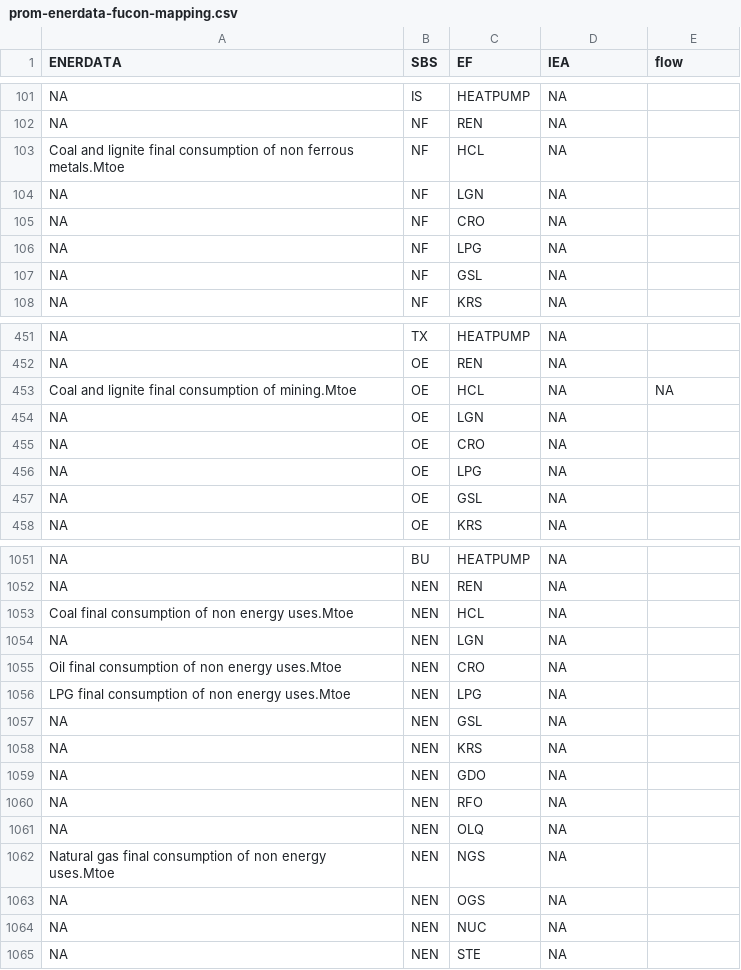
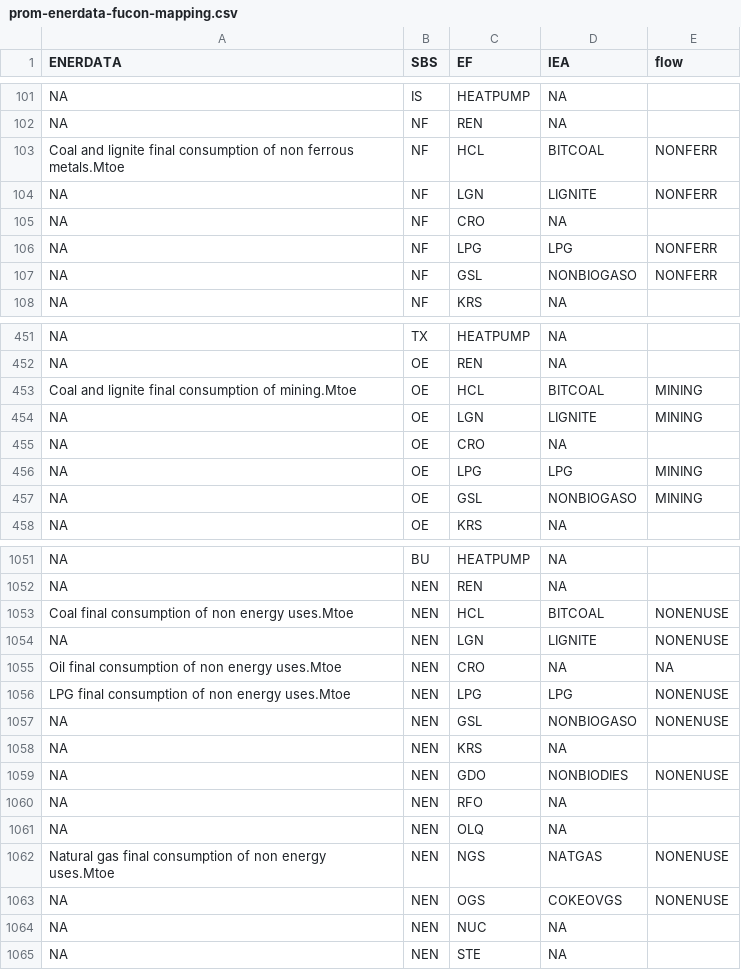
Before and after one commit to e3modelling/mrprom, a CSV file: inst/extdata/sectoral/prom-enerdata-fucon-mapping.csv, drawn as a sheet; only a part is shown, gaps mark what is left out; the diff covers the shown part only.

```diff
--- a/inst/extdata/sectoral/prom-enerdata-fucon-mapping.csv
+++ b/inst/extdata/sectoral/prom-enerdata-fucon-mapping.csv
@@ -102,7 +102,7 @@ NA,IS,HEATPUMP,NA,
 NA,NF,REN,NA,
-Coal and lignite final consumption of non ferrous metals.Mtoe,NF,HCL,NA,
-NA,NF,LGN,NA,
+Coal and lignite final consumption of non ferrous metals.Mtoe,NF,HCL,BITCOAL,NONFERR
+NA,NF,LGN,LIGNITE,NONFERR
 NA,NF,CRO,NA,
-NA,NF,LPG,NA,
-NA,NF,GSL,NA,
+NA,NF,LPG,LPG,NONFERR
+NA,NF,GSL,NONBIOGASO,NONFERR
 NA,NF,KRS,NA,
@@ -452,7 +452,7 @@ NA,TX,HEATPUMP,NA,
 NA,OE,REN,NA,
-Coal and lignite final consumption of mining.Mtoe,OE,HCL,NA,NA
-NA,OE,LGN,NA,
+Coal and lignite final consumption of mining.Mtoe,OE,HCL,BITCOAL,MINING
+NA,OE,LGN,LIGNITE,MINING
 NA,OE,CRO,NA,
-NA,OE,LPG,NA,
-NA,OE,GSL,NA,
+NA,OE,LPG,LPG,MINING
+NA,OE,GSL,NONBIOGASO,MINING
 NA,OE,KRS,NA,
@@ -1052,13 +1052,13 @@ NA,BU,HEATPUMP,NA,
 NA,NEN,REN,NA,
-Coal final consumption of non energy uses.Mtoe,NEN,HCL,NA,
-NA,NEN,LGN,NA,
-Oil final consumption of non energy uses.Mtoe,NEN,CRO,NA,
-LPG final consumption of non energy uses.Mtoe,NEN,LPG,NA,
-NA,NEN,GSL,NA,
+Coal final consumption of non energy uses.Mtoe,NEN,HCL,BITCOAL,NONENUSE
+NA,NEN,LGN,LIGNITE,NONENUSE
+Oil final consumption of non energy uses.Mtoe,NEN,CRO,NA,NA
+LPG final consumption of non energy uses.Mtoe,NEN,LPG,LPG,NONENUSE
+NA,NEN,GSL,NONBIOGASO,NONENUSE
 NA,NEN,KRS,NA,
-NA,NEN,GDO,NA,
+NA,NEN,GDO,NONBIODIES,NONENUSE
 NA,NEN,RFO,NA,
 NA,NEN,OLQ,NA,
-Natural gas final consumption of non energy uses.Mtoe,NEN,NGS,NA,
-NA,NEN,OGS,NA,
+Natural gas final consumption of non energy uses.Mtoe,NEN,NGS,NATGAS,NONENUSE
+NA,NEN,OGS,COKEOVGS,NONENUSE
 NA,NEN,NUC,NA,
```
Also changed, not shown: 131 edited cells elsewhere in this file.
